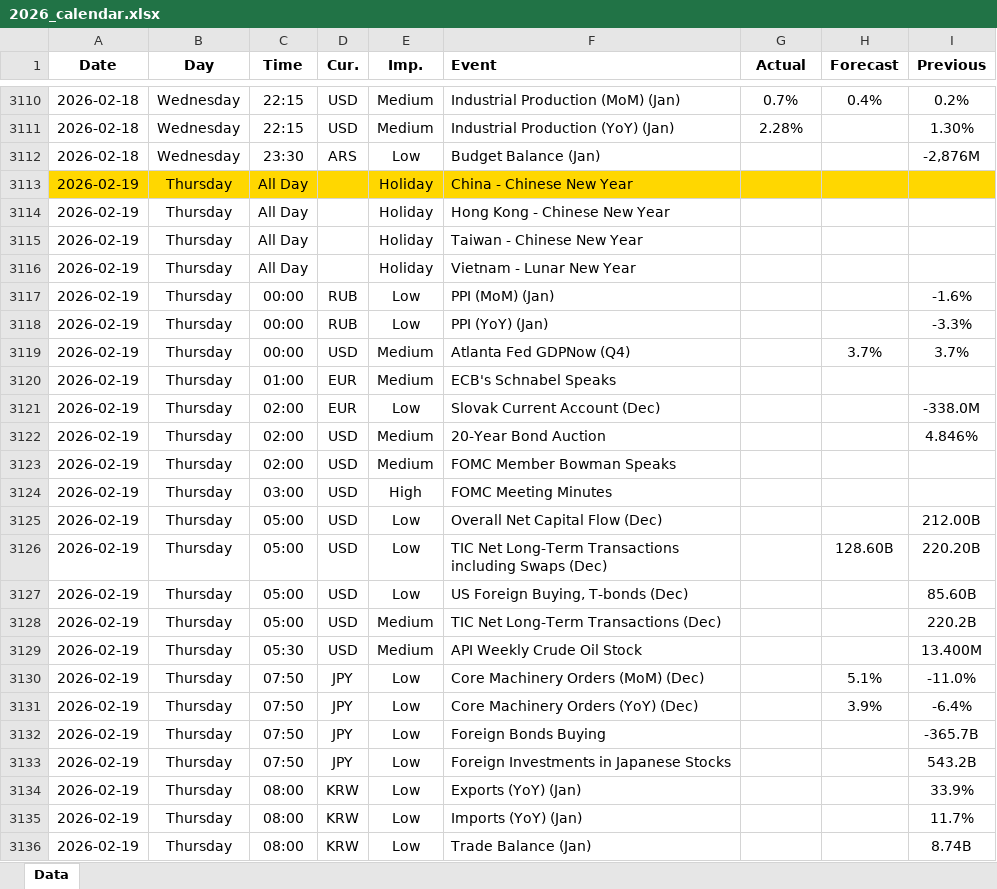
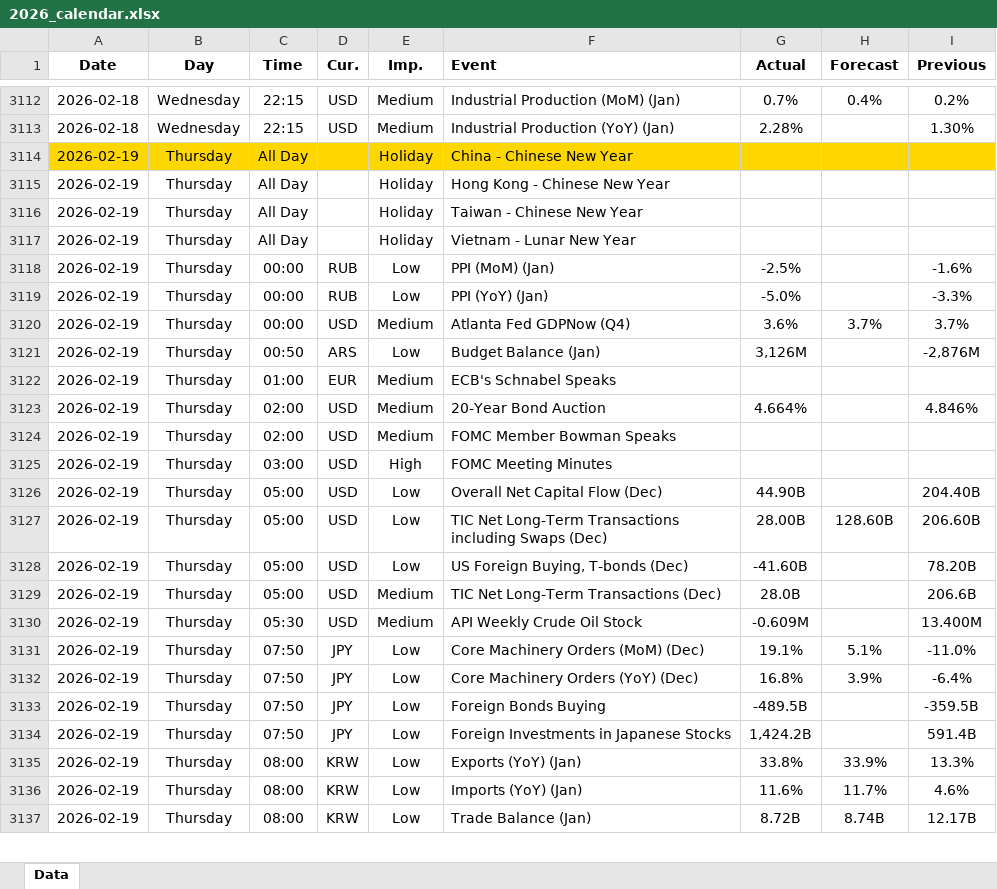
Before and after one commit to yiyousiow000814/XAUUSD-Calendar-Agent, an Excel workbook: data/Economic_Calendar/2026/2026_calendar.xlsx, sheet Data, drawn as a sheet; only a part is shown, gaps mark what is left out; values as stored, in another font and other column widths than the file's, no borders; removed rows and columns are numbered as before the commit, all else as after; the diff covers the shown part only; the diff names each change by its address in the sheet, - before the commit and + after, or states it on an @@ line.

```diff
--- a/data/Economic_Calendar/2026/2026_calendar.xlsx (sheet Data)
+++ b/data/Economic_Calendar/2026/2026_calendar.xlsx (sheet Data)
-row 3112: 2026-02-18 | Wednesday | 23:30 | ARS | Low | Budget Balance (Jan) |  |  | -2,876M
-G3118 (Actual): (empty)
+G3118 (Actual): -2.5%
-G3119 (Actual): (empty)
+G3119 (Actual): -5.0%
-G3120 (Actual): (empty)
+G3120 (Actual): 3.6%
+row 3121: 2026-02-19 | Thursday | 00:50 | ARS | Low | Budget Balance (Jan) | 3,126M |  | -2,876M
-row 3121: 2026-02-19 | Thursday | 02:00 | EUR | Low | Slovak Current Account (Dec) |  |  | -338.0M
-G3123 (Actual): (empty)
+G3123 (Actual): 4.664%
-G3126 (Actual): (empty)
+G3126 (Actual): 44.90B
-I3126 (Previous): 212.00B
+I3126 (Previous): 204.40B
-G3127 (Actual): (empty)
+G3127 (Actual): 28.00B
-I3127 (Previous): 220.20B
+I3127 (Previous): 206.60B
-G3128 (Actual): (empty)
+G3128 (Actual): -41.60B
-I3128 (Previous): 85.60B
+I3128 (Previous): 78.20B
-G3129 (Actual): (empty)
+G3129 (Actual): 28.0B
-I3129 (Previous): 220.2B
+I3129 (Previous): 206.6B
-G3130 (Actual): (empty)
+G3130 (Actual): -0.609M
-G3131 (Actual): (empty)
+G3131 (Actual): 19.1%
-G3132 (Actual): (empty)
+G3132 (Actual): 16.8%
-G3133 (Actual): (empty)
+G3133 (Actual): -489.5B
-I3133 (Previous): -365.7B
+I3133 (Previous): -359.5B
-G3134 (Actual): (empty)
+G3134 (Actual): 1,424.2B
-I3134 (Previous): 543.2B
+I3134 (Previous): 591.4B
-G3135 (Actual): (empty)
+G3135 (Actual): 33.8%
-H3135 (Forecast): (empty)
+H3135 (Forecast): 33.9%
-I3135 (Previous): 33.9%
+I3135 (Previous): 13.3%
-G3136 (Actual): (empty)
+G3136 (Actual): 11.6%
-H3136 (Forecast): (empty)
+H3136 (Forecast): 11.7%
-I3136 (Previous): 11.7%
+I3136 (Previous): 4.6%
-G3137 (Actual): (empty)
+G3137 (Actual): 8.72B
-H3137 (Forecast): (empty)
+H3137 (Forecast): 8.74B
-I3137 (Previous): 8.74B
+I3137 (Previous): 12.17B
```
Also changed, not shown: 76 added rows, 7 removed rows and 177 edited cells elsewhere in this sheet, 2 other files.
